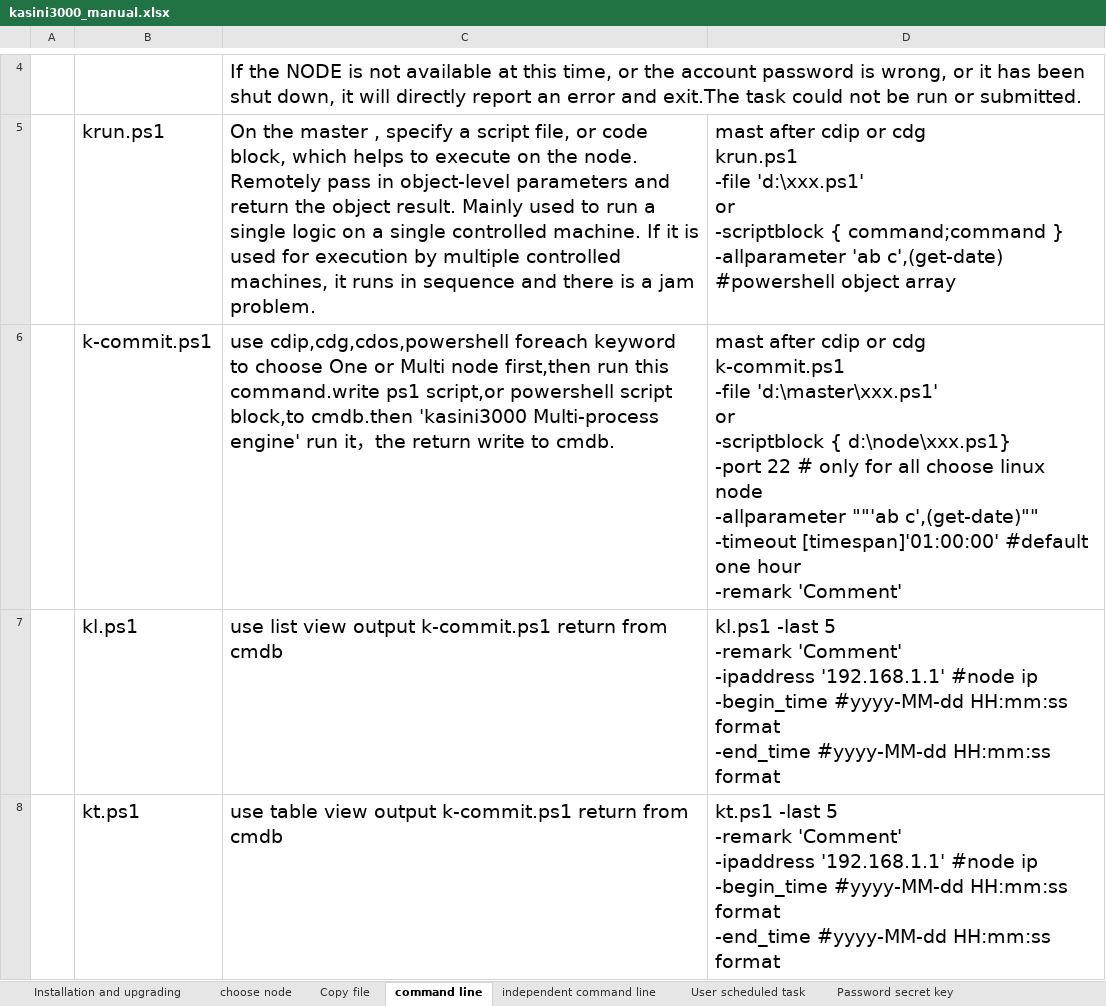
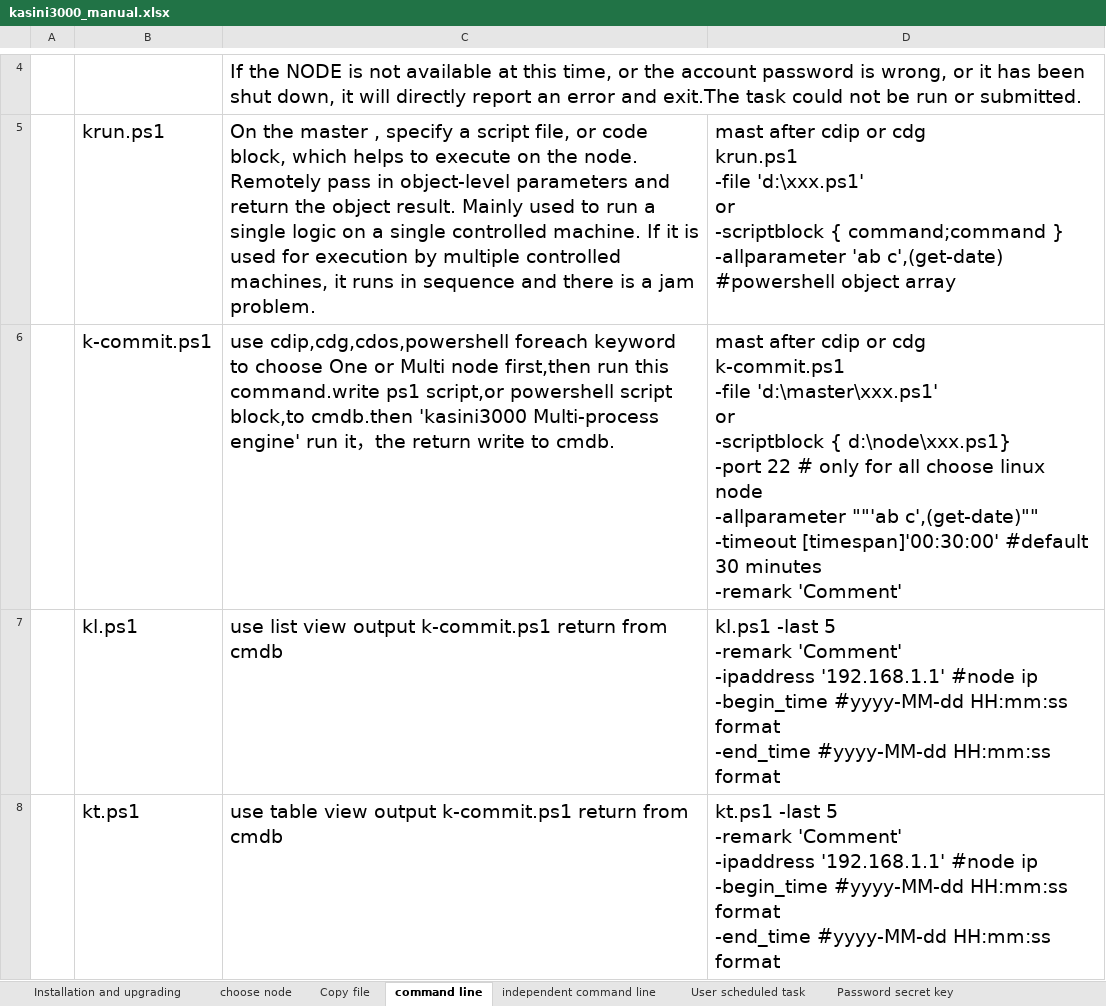
Before and after one commit to kasini3000/kasini3000, an Excel workbook: docs/kasini3000_manual.xlsx, sheet command line, drawn as a sheet; only a part is shown, gaps mark what is left out; values as stored, in another font and other column widths than the file's, no borders; table styles not drawn; ↵ is a line break in a cell; the diff names each change by its address in the sheet, - before the commit and + after, or states it on an @@ line.

```diff
--- a/docs/kasini3000_manual.xlsx (sheet command line)
+++ b/docs/kasini3000_manual.xlsx (sheet command line)
-D6: …c',(get-date)"" ↵ -timeout [timespan]'01:00:00' #default one hour ↵ -remark 'Comment'
+D6: …c',(get-date)"" ↵ -timeout [timespan]'00:30:00' #default 30 minutes ↵ -remark 'Comment'
```
Also changed, not shown: sheet Miscellaneous commands, sheet choose node, docs/卡死你3000命令手册.xlsx.
